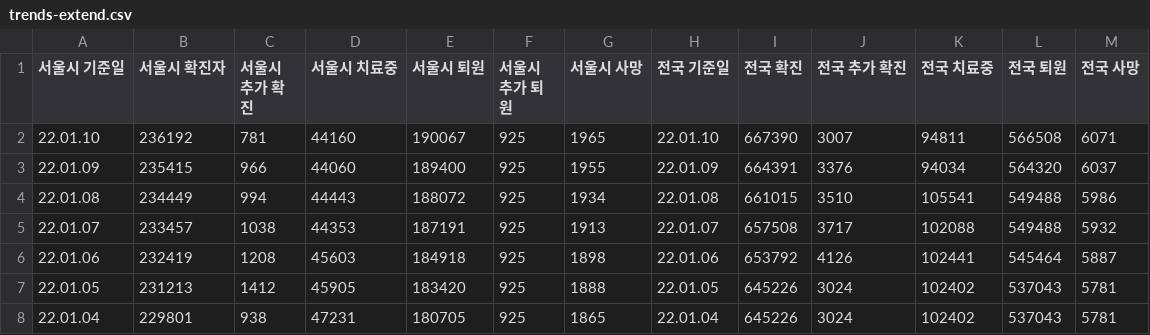
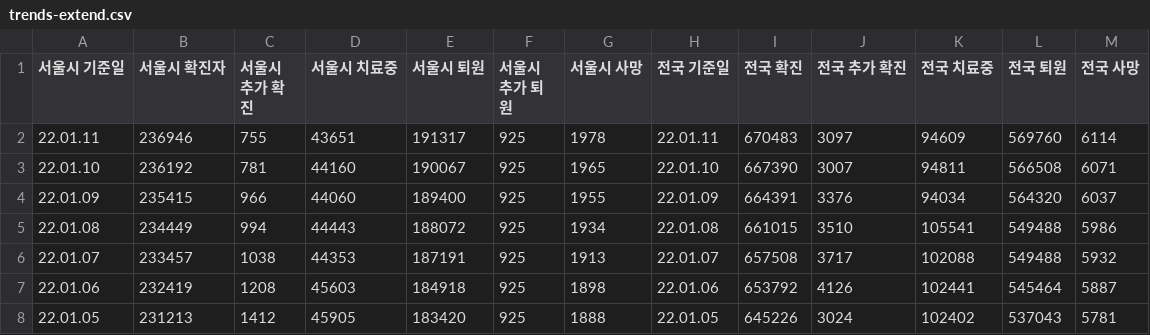
Before and after one commit to cozytk/covid_dashboard, a CSV file: data/trends-extend.csv, drawn as a sheet; only a part is shown; the shorter side is filled out with more unchanged rows; the diff names each change by its address in the sheet, - before the commit and + after, or states it on an @@ line.

Commit message:
cicd(csv): latest

```diff
--- a/data/trends-extend.csv
+++ b/data/trends-extend.csv
+row 2: 22.01.11 | 236946 | 755 | 43651 | 191317 | 925 | 1978 | 22.01.11 | 670483 | 3097 | 94609 | 569760 | 6114
```
